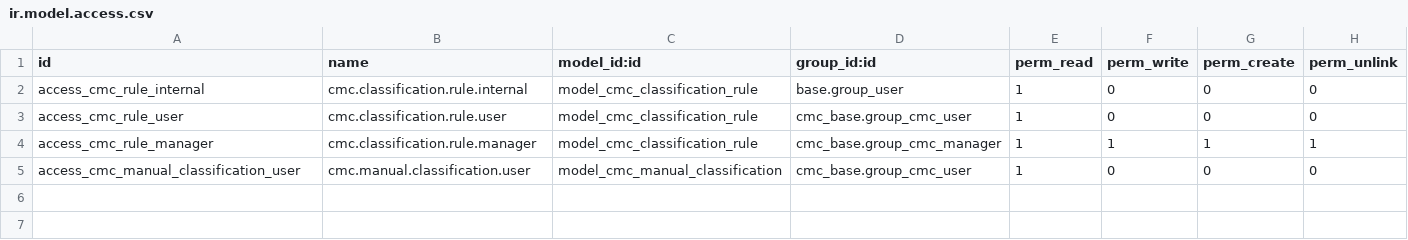
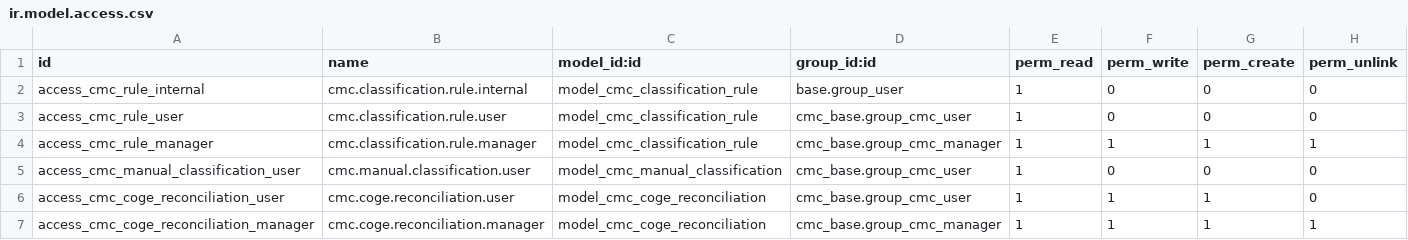
Before and after one commit to gdemarco2esseti/cmc_suite, a CSV file: cmc_account/security/ir.model.access.csv, drawn as a sheet.

```diff
--- a/cmc_account/security/ir.model.access.csv
+++ b/cmc_account/security/ir.model.access.csv
@@ -5 +5,3 @@ access_cmc_rule_manager,cmc.classification.rule.manager,model_cmc_classification
 access_cmc_manual_classification_user,cmc.manual.classification.user,model_cmc_manual_classification,cmc_base.group_cmc_user,1,0,0,0
+access_cmc_coge_reconciliation_user,cmc.coge.reconciliation.user,model_cmc_coge_reconciliation,cmc_base.group_cmc_user,1,1,1,0
+access_cmc_coge_reconciliation_manager,cmc.coge.reconciliation.manager,model_cmc_coge_reconciliation,cmc_base.group_cmc_manager,1,1,1,1
```
Also changed, not shown: 20 other files.
